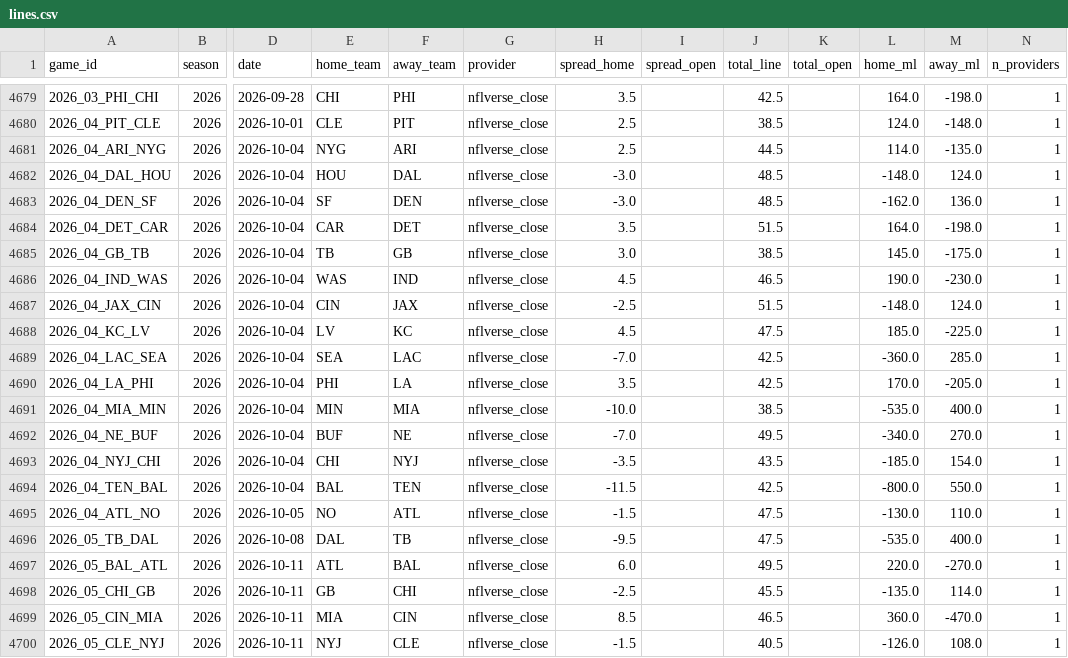
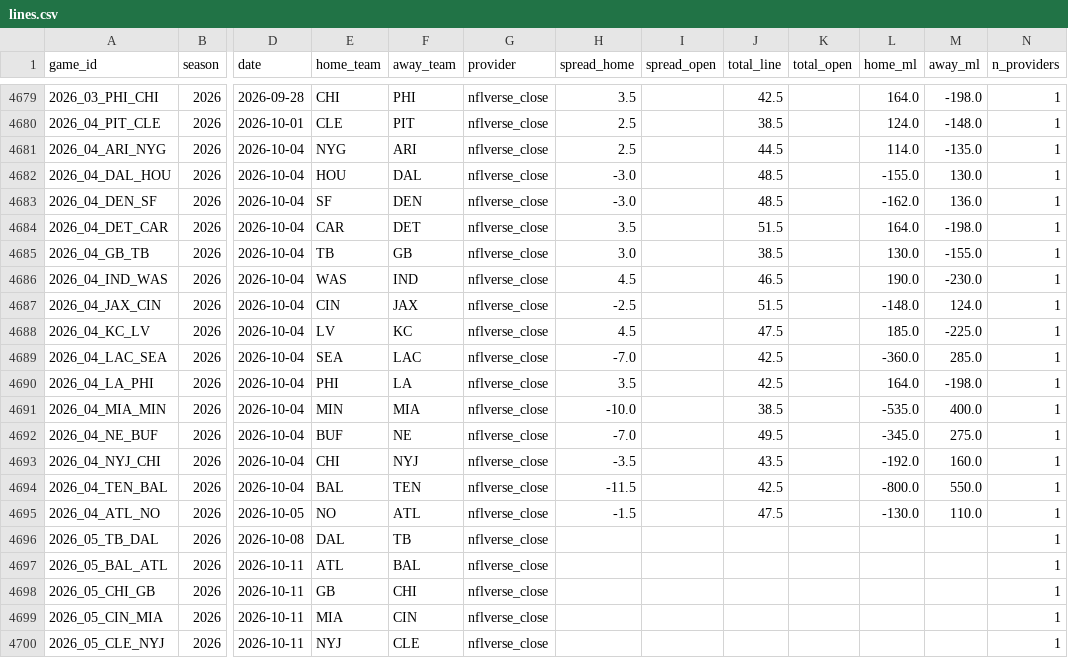
Before and after one commit to shawnmcgee/degenpredicts, a CSV file: data/nfl/lines.csv, drawn as a sheet; only a part is shown, gaps mark what is left out; the diff covers the shown part only; the diff names each change by its address in the sheet, - before the commit and + after, or states it on an @@ line.

```diff
--- a/data/nfl/lines.csv
+++ b/data/nfl/lines.csv
-L4682 (home_ml): -148.0
+L4682 (home_ml): -155.0
-M4682 (away_ml): 124.0
+M4682 (away_ml): 130.0
-L4685 (home_ml): 145.0
+L4685 (home_ml): 130.0
-M4685 (away_ml): -175.0
+M4685 (away_ml): -155.0
-L4690 (home_ml): 170.0
+L4690 (home_ml): 164.0
-M4690 (away_ml): -205.0
+M4690 (away_ml): -198.0
-L4692 (home_ml): -340.0
+L4692 (home_ml): -345.0
-M4692 (away_ml): 270.0
+M4692 (away_ml): 275.0
-L4693 (home_ml): -185.0
+L4693 (home_ml): -192.0
-M4693 (away_ml): 154.0
+M4693 (away_ml): 160.0
-H4696 (spread_home): -9.5
+H4696 (spread_home): (empty)
-J4696 (total_line): 47.5
+J4696 (total_line): (empty)
-L4696 (home_ml): -535.0
+L4696 (home_ml): (empty)
-M4696 (away_ml): 400.0
+M4696 (away_ml): (empty)
-H4697 (spread_home): 6.0
+H4697 (spread_home): (empty)
-J4697 (total_line): 49.5
+J4697 (total_line): (empty)
-L4697 (home_ml): 220.0
+L4697 (home_ml): (empty)
-M4697 (away_ml): -270.0
+M4697 (away_ml): (empty)
-H4698 (spread_home): -2.5
+H4698 (spread_home): (empty)
-J4698 (total_line): 45.5
+J4698 (total_line): (empty)
-L4698 (home_ml): -135.0
+L4698 (home_ml): (empty)
-M4698 (away_ml): 114.0
+M4698 (away_ml): (empty)
-H4699 (spread_home): 8.5
+H4699 (spread_home): (empty)
-J4699 (total_line): 46.5
+J4699 (total_line): (empty)
-L4699 (home_ml): 360.0
+L4699 (home_ml): (empty)
-M4699 (away_ml): -470.0
+M4699 (away_ml): (empty)
-H4700 (spread_home): -1.5
+H4700 (spread_home): (empty)
-J4700 (total_line): 40.5
+J4700 (total_line): (empty)
-L4700 (home_ml): -126.0
+L4700 (home_ml): (empty)
-M4700 (away_ml): 108.0
+M4700 (away_ml): (empty)
```
Also changed, not shown: 32 edited cells elsewhere in this file, data/nfl/picks.csv, data/nfl/snapshots.csv, 3 other files.
